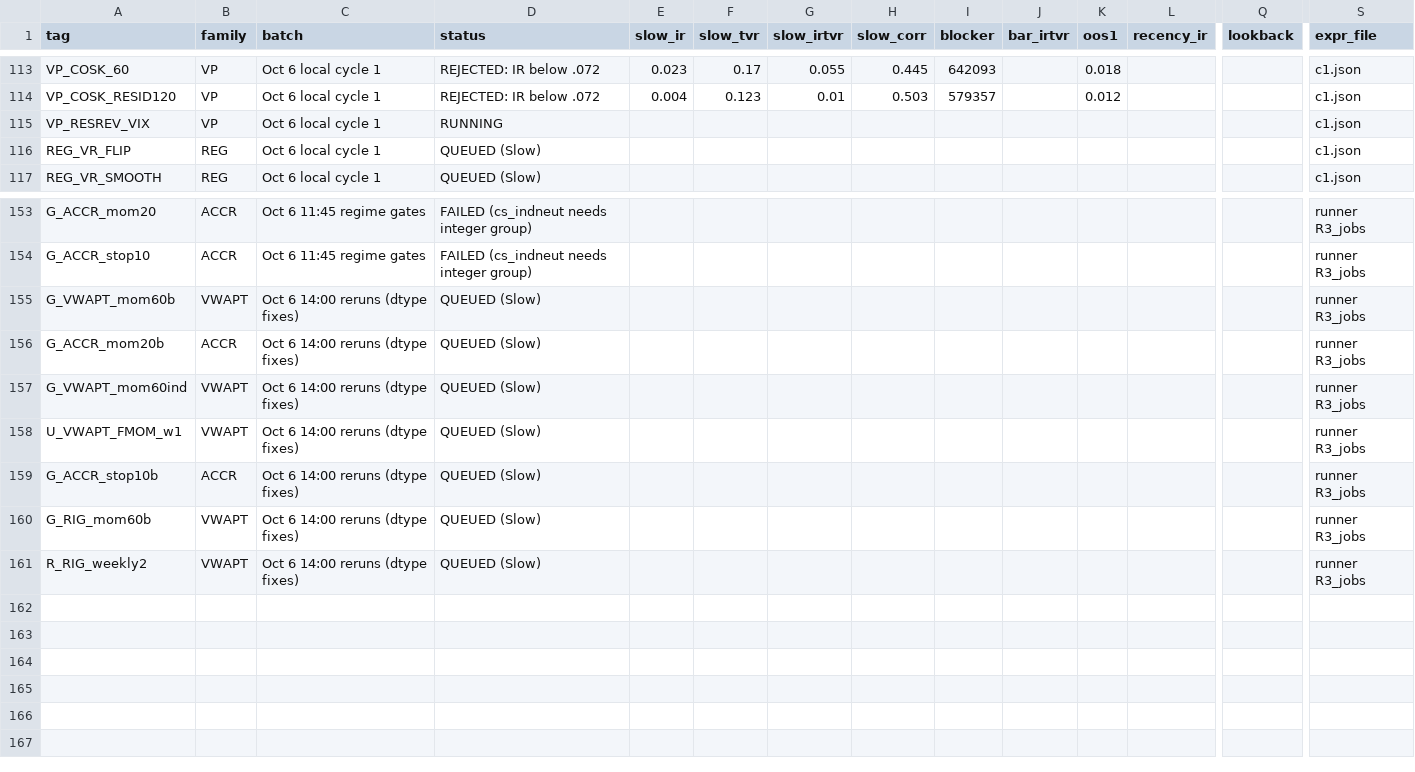
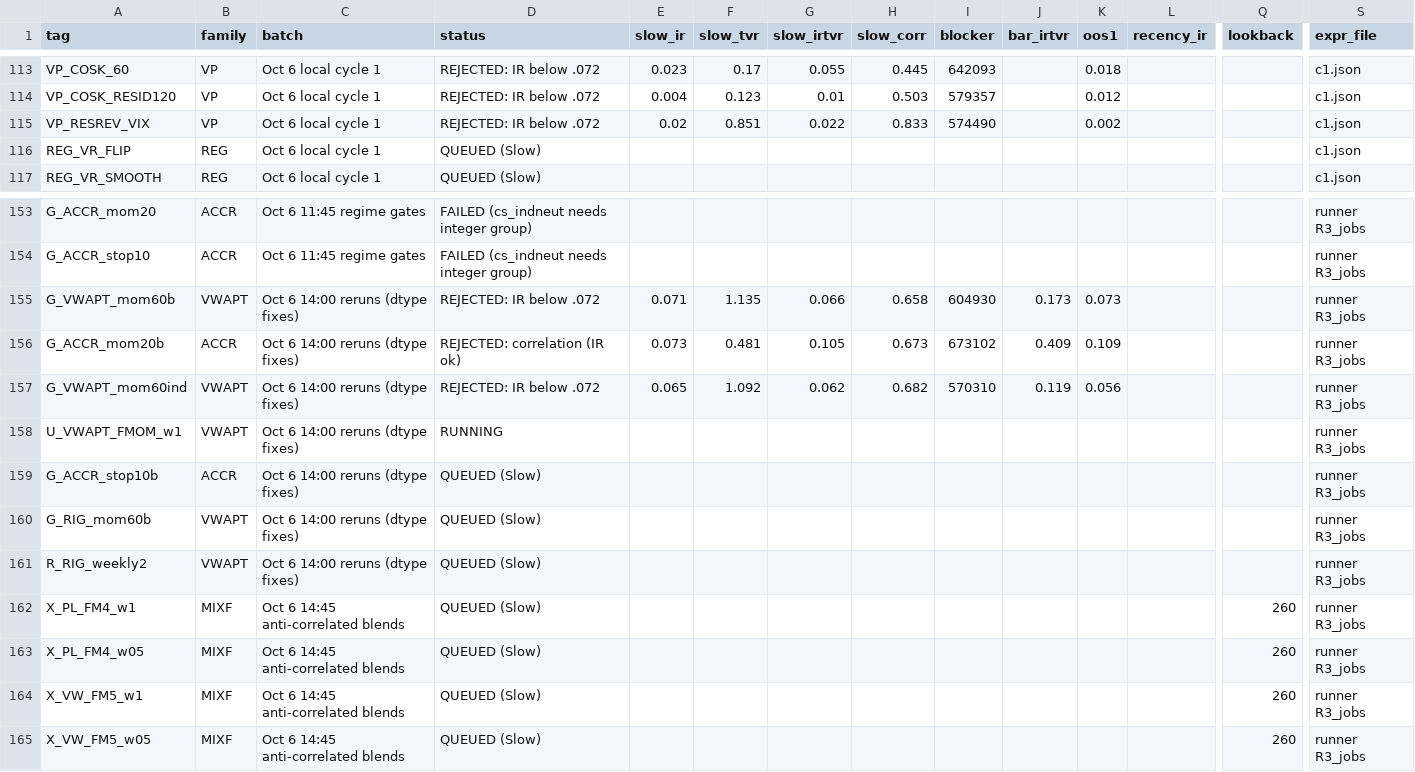
Before and after one commit to abhinavteja2005/trexquant-alpha-research, a CSV file: alphas/registry.csv, drawn as a sheet; only a part is shown, gaps mark what is left out; rows hold the shown columns only; the diff names each change by its address in the sheet, - before the commit and + after, or states it on an @@ line.

```diff
--- a/alphas/registry.csv
+++ b/alphas/registry.csv
-D115 (status): RUNNING
+D115 (status): REJECTED: IR below .072
-E115 (slow_ir): (empty)
+E115 (slow_ir): 0.02
-F115 (slow_tvr): (empty)
+F115 (slow_tvr): 0.851
-G115 (slow_irtvr): (empty)
+G115 (slow_irtvr): 0.022
-H115 (slow_corr): (empty)
+H115 (slow_corr): 0.833
-I115 (blocker): (empty)
+I115 (blocker): 574490
-K115 (oos1): (empty)
+K115 (oos1): 0.002
-D155 (status): QUEUED (Slow)
+D155 (status): REJECTED: IR below .072
-E155 (slow_ir): (empty)
+E155 (slow_ir): 0.071
-F155 (slow_tvr): (empty)
+F155 (slow_tvr): 1.135
-G155 (slow_irtvr): (empty)
+G155 (slow_irtvr): 0.066
-H155 (slow_corr): (empty)
+H155 (slow_corr): 0.658
-I155 (blocker): (empty)
+I155 (blocker): 604930
-J155 (bar_irtvr): (empty)
+J155 (bar_irtvr): 0.173
-K155 (oos1): (empty)
+K155 (oos1): 0.073
-D156 (status): QUEUED (Slow)
+D156 (status): REJECTED: correlation (IR ok)
-E156 (slow_ir): (empty)
+E156 (slow_ir): 0.073
-F156 (slow_tvr): (empty)
+F156 (slow_tvr): 0.481
-G156 (slow_irtvr): (empty)
+G156 (slow_irtvr): 0.105
-H156 (slow_corr): (empty)
+H156 (slow_corr): 0.673
-I156 (blocker): (empty)
+I156 (blocker): 673102
-J156 (bar_irtvr): (empty)
+J156 (bar_irtvr): 0.409
-K156 (oos1): (empty)
+K156 (oos1): 0.109
-D157 (status): QUEUED (Slow)
+D157 (status): REJECTED: IR below .072
-E157 (slow_ir): (empty)
+E157 (slow_ir): 0.065
-F157 (slow_tvr): (empty)
+F157 (slow_tvr): 1.092
-G157 (slow_irtvr): (empty)
+G157 (slow_irtvr): 0.062
-H157 (slow_corr): (empty)
+H157 (slow_corr): 0.682
-I157 (blocker): (empty)
+I157 (blocker): 570310
-J157 (bar_irtvr): (empty)
+J157 (bar_irtvr): 0.119
-K157 (oos1): (empty)
+K157 (oos1): 0.056
-D158 (status): QUEUED (Slow)
+D158 (status): RUNNING
+row 162: X_PL_FM4_w1 | MIXF | Oct 6 14:45 anti-correlated blends | QUEUED (Slow) |  |  |  |  |  |  |  |  | 260 | runner R3_jobs
+row 163: X_PL_FM4_w05 | MIXF | Oct 6 14:45 anti-correlated blends | QUEUED (Slow) |  |  |  |  |  |  |  |  | 260 | runner R3_jobs
+row 164: X_VW_FM5_w1 | MIXF | Oct 6 14:45 anti-correlated blends | QUEUED (Slow) |  |  |  |  |  |  |  |  | 260 | runner R3_jobs
+row 165: X_VW_FM5_w05 | MIXF | Oct 6 14:45 anti-correlated blends | QUEUED (Slow) |  |  |  |  |  |  |  |  | 260 | runner R3_jobs
```
Also changed, not shown: 4 other files.
